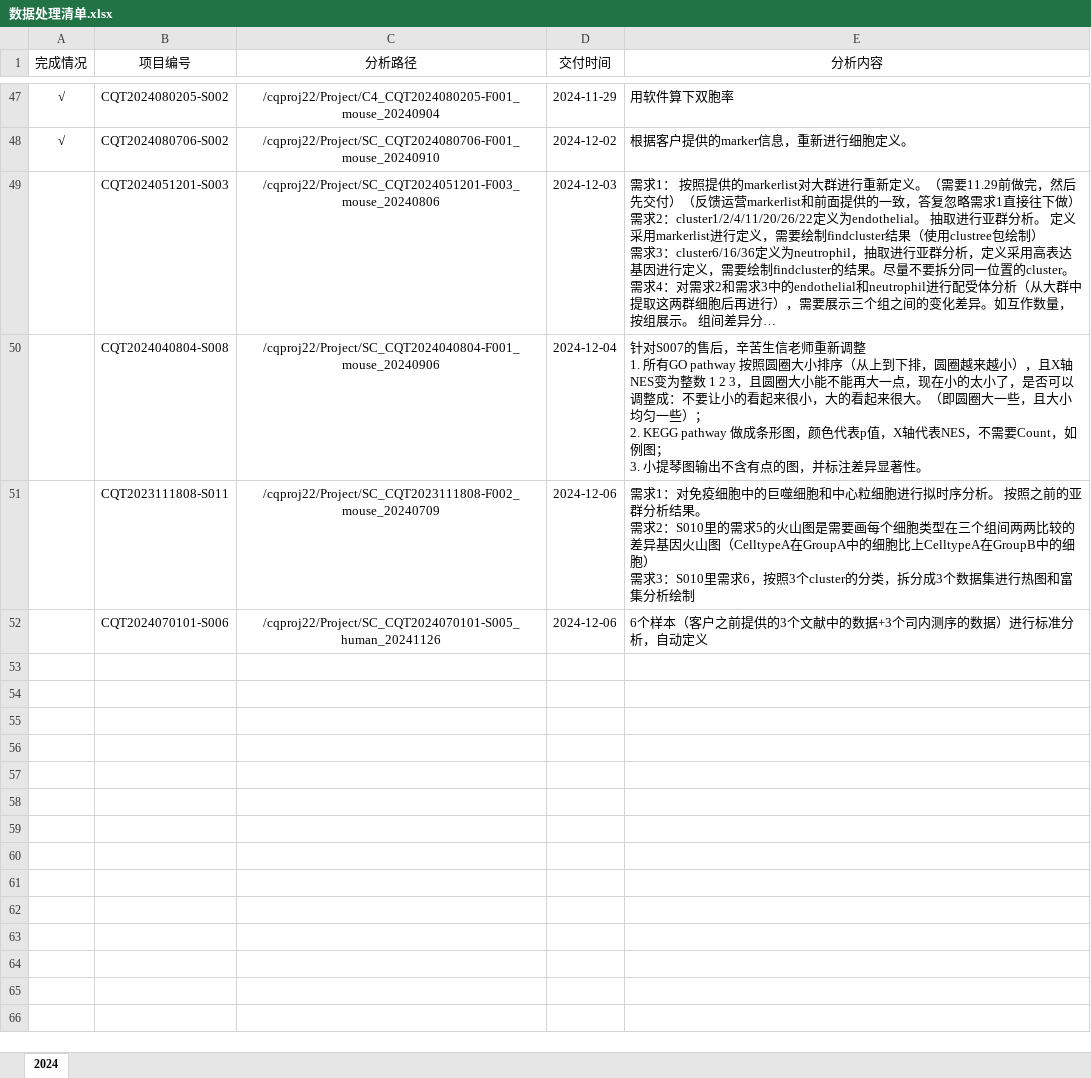
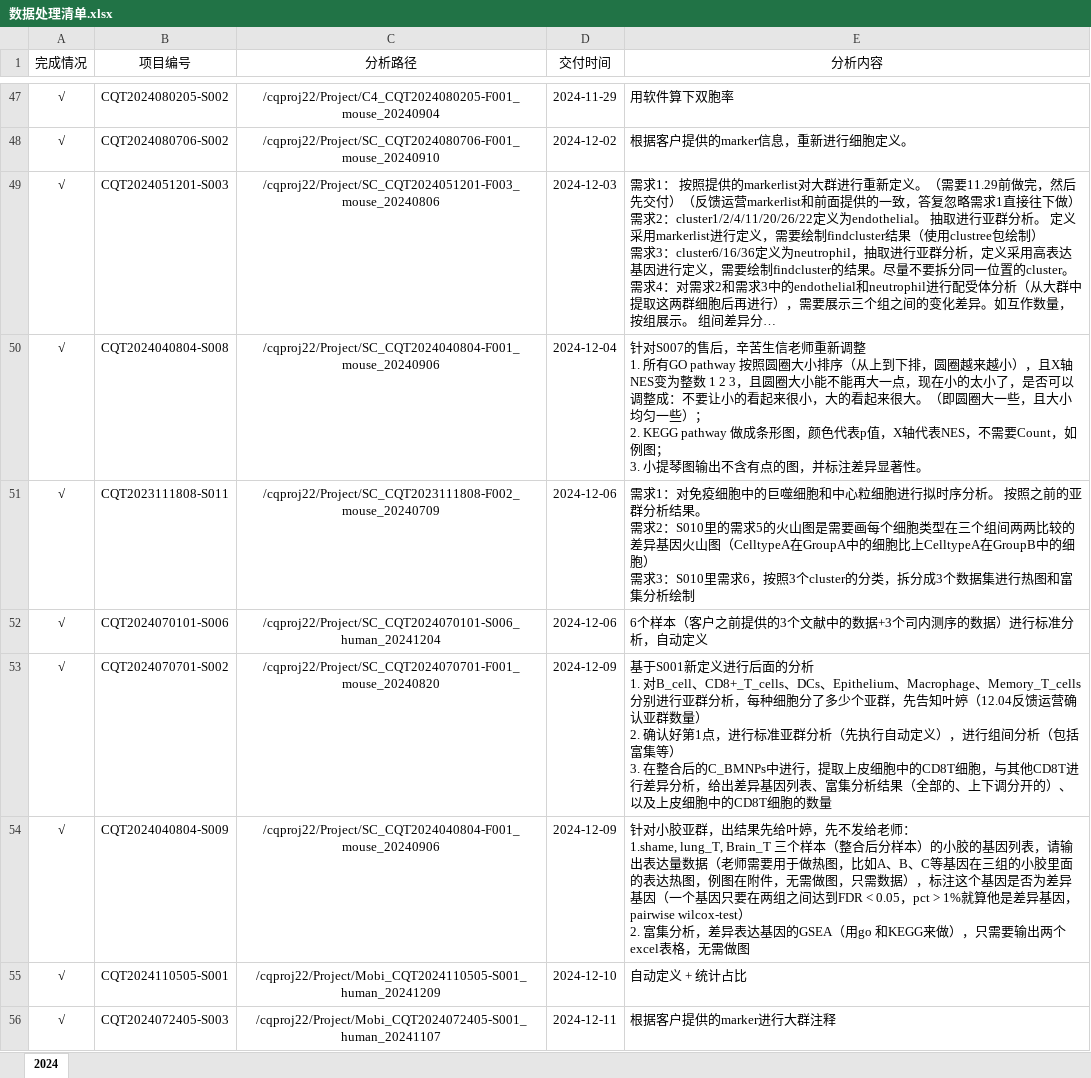
Before and after one commit to Chi-CRL/weekly_report, an Excel workbook: 数据处理清单.xlsx, sheet 2024, drawn as a sheet; only a part is shown, gaps mark what is left out; long unchanged cells end in …; values as stored, in another font and other column widths than the file's, no borders; ↵ is a line break in a cell; the diff names each change by its address in the sheet, - before the commit and + after, or states it on an @@ line.

Commit message:
updated to 20241213

```diff
--- a/数据处理清单.xlsx (sheet 2024)
+++ b/数据处理清单.xlsx (sheet 2024)
-A49:A52 (完成情况): (empty)
+A49:A52 (完成情况): √
-C52 (分析路径): /cqproj22/Project/SC_CQT2024070101-S005_human_20241126
+C52 (分析路径): /cqproj22/Project/SC_CQT2024070101-S006_human_20241204
+row 53: √ | CQT2024070701-S002 | /cqproj22/Project/SC_CQT2024070701-F001_mouse_20240820 | 2024-12-09 | 基于S001新定义进行后面的分析 ↵ 1. 对B_cell、CD8+_T_cells、DCs、Epithelium、Macrophage、Memory_T_cells分别进行亚群分析，每种细胞分了多少个亚群，先告知叶婷（12.04反馈运营确认亚群数量） ↵ 2. 确认好第1点，进行标准亚群分析（先执行自动定义），进行组间分析（包括富集等） ↵ 3. 在整合后的C_BMNPs中进行，提取上皮细胞中的CD8T细胞，与其他CD8T进行差异分析，给出差异基因列表、富集分析结果（全部的、上下调分开的）、以及上皮细胞中的CD8T细胞的数量
+row 54: √ | CQT2024040804-S009 | /cqproj22/Project/SC_CQT2024040804-F001_mouse_20240906 | 2024-12-09 | 针对小胶亚群，出结果先给叶婷，先不发给老师： ↵ 1.shame, lung_T, Brain_T 三个样本（整合后分样本）的小胶的基因列表，请输出表达量数据（老师需要用于做热图，比如A、B、C等基因在三组的小胶里面的表达热图，例图在附件，无需做图，只需数据），标注这个基因是否为差异基因（一个基因只要在两组之间达到FDR < 0.05，pct > 1%就算他是差异基因，pairwise wilcox-test） ↵ 2. 富集分析，差异表达基因的GSEA（用go 和KEGG来做），只需要输出两个excel表格，无需做图
+row 55: √ | CQT2024110505-S001 | /cqproj22/Project/Mobi_CQT2024110505-S001_human_20241209 | 2024-12-10 | 自动定义 + 统计占比
+row 56: √ | CQT2024072405-S003 | /cqproj22/Project/Mobi_CQT2024072405-S001_human_20241107 | 2024-12-11 | 根据客户提供的marker进行大群注释
```
